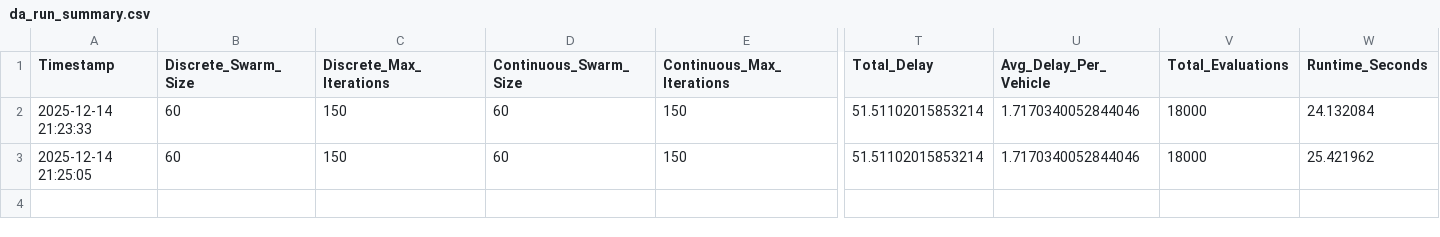
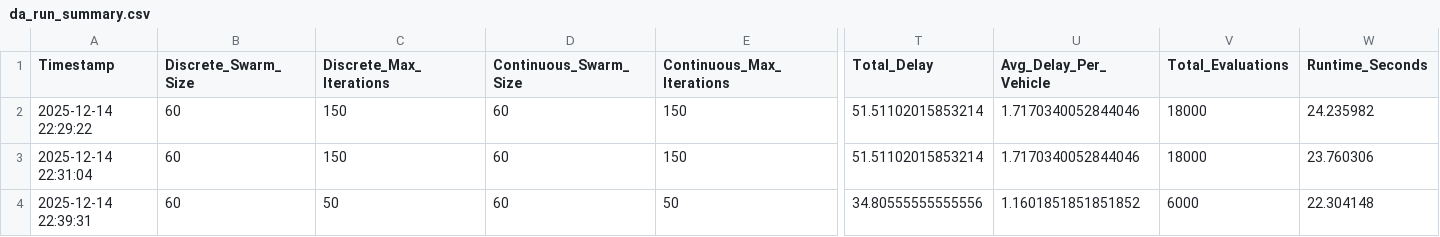
Before and after one commit to GasserAli/AIMP, a CSV file: da_run_summary.csv, drawn as a sheet; only a part is shown, gaps mark what is left out; rows hold the shown columns only; the diff names each change by its address in the sheet, - before the commit and + after, or states it on an @@ line.

```diff
--- a/da_run_summary.csv
+++ b/da_run_summary.csv
-A2 (Timestamp): 2025-12-14 21:23:33
+A2 (Timestamp): 2025-12-14 22:29:22
-W2 (Runtime_Seconds): 24.132084
+W2 (Runtime_Seconds): 24.235982
-A3 (Timestamp): 2025-12-14 21:25:05
+A3 (Timestamp): 2025-12-14 22:31:04
-W3 (Runtime_Seconds): 25.421962
+W3 (Runtime_Seconds): 23.760306
+row 4: 2025-12-14 22:39:31 | 60 | 50 | 60 | 50 | 34.80555555555556 | 1.1601851851851852 | 6000 | 22.304148
```
Also changed, not shown: da_run_stage1_iterations.csv, da_run_stage2_iterations.csv, 5 other files.
